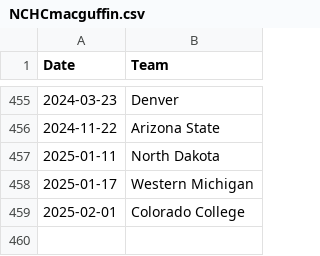
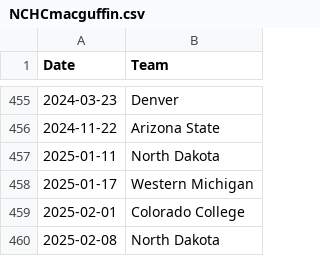
Before and after one commit to ankudovychm/collegehockey-macguffin, a CSV file: data/conf/NCHCmacguffin.csv, drawn as a sheet; only a part is shown, gaps mark what is left out; the diff names each change by its address in the sheet, - before the commit and + after, or states it on an @@ line.

```diff
--- a/data/conf/NCHCmacguffin.csv
+++ b/data/conf/NCHCmacguffin.csv
+row 460: 2025-02-08 | North Dakota
```
Also changed, not shown: data/ConfMcguffins.csv, data/conf/CCHAreverse-macguffin.csv, 5 other files.
